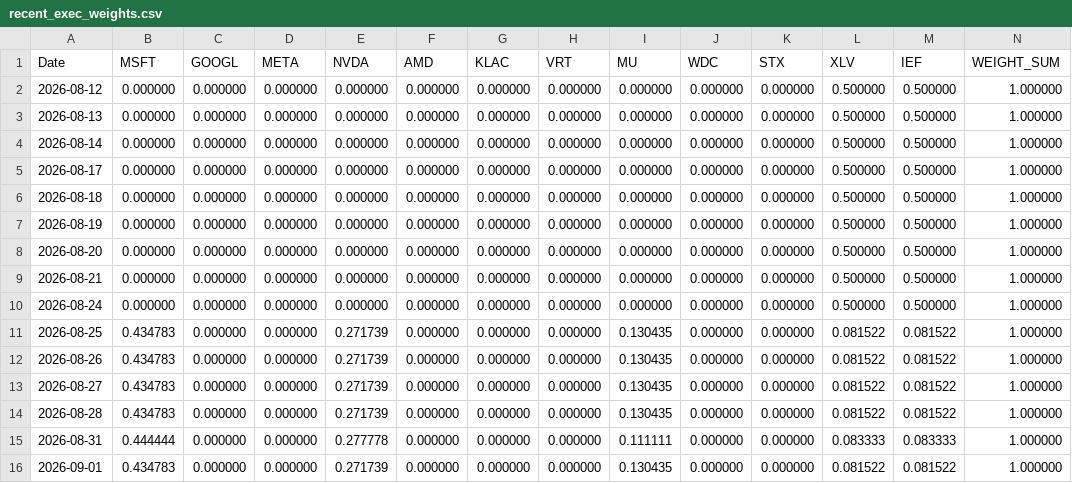
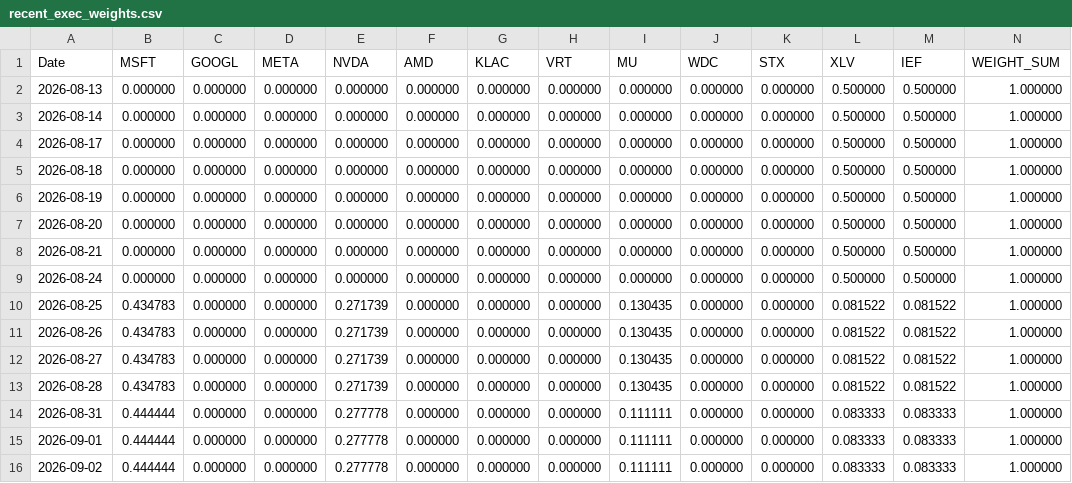
Before and after one commit to calinardeleanu88/tech-rotation-v4, a CSV file: outputs/recent_exec_weights.csv, drawn as a sheet.

```diff
--- a/outputs/recent_exec_weights.csv
+++ b/outputs/recent_exec_weights.csv
@@ -1,3 +1,2 @@
 Date,MSFT,GOOGL,META,NVDA,AMD,KLAC,VRT,MU,WDC,STX,XLV,IEF,WEIGHT_SUM
-2026-08-12,0.000000,0.000000,0.000000,0.000000,0.000000,0.000000,0.000000,0.000000,0.000000,0.000000,0.500000,0.500000,1.000000
 2026-08-13,0.000000,0.000000,0.000000,0.000000,0.000000,0.000000,0.000000,0.000000,0.000000,0.000000,0.500000,0.500000,1.000000
@@ -15,2 +14,3 @@ Date,MSFT,GOOGL,META,NVDA,AMD,KLAC,VRT,MU,WDC,STX,XLV,IEF,WEIGHT_SUM
 2026-08-31,0.444444,0.000000,0.000000,0.277778,0.000000,0.000000,0.000000,0.111111,0.000000,0.000000,0.083333,0.083333,1.000000
-2026-09-01,0.434783,0.000000,0.000000,0.271739,0.000000,0.000000,0.000000,0.130435,0.000000,0.000000,0.081522,0.081522,1.000000
+2026-09-01,0.444444,0.000000,0.000000,0.277778,0.000000,0.000000,0.000000,0.111111,0.000000,0.000000,0.083333,0.083333,1.000000
+2026-09-02,0.444444,0.000000,0.000000,0.277778,0.000000,0.000000,0.000000,0.111111,0.000000,0.000000,0.083333,0.083333,1.000000
```
Also changed, not shown: outputs/diagnostics.csv, outputs/equity.csv, 7 other files.
